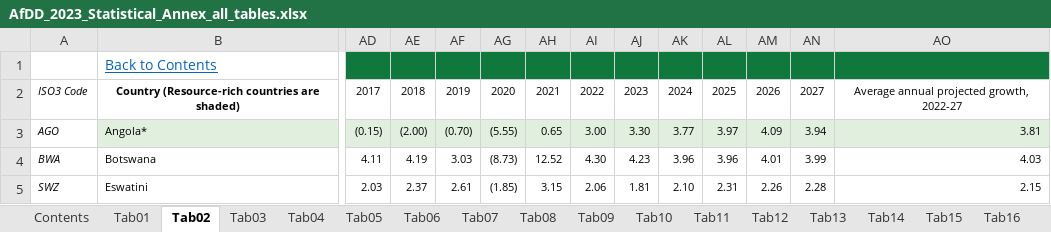
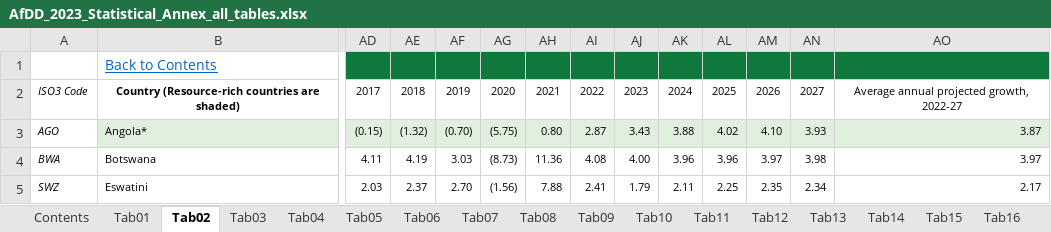
Before and after one commit to AfDDAnnex/AfDDDDAf2023, an Excel workbook: AfDD_2023_Statistical_Annex_all_tables.xlsx, sheet Tab02, drawn as a sheet; only a part is shown, gaps mark what is left out; values as stored, in another font and other column widths than the file's, no borders; the diff covers the shown part only; the diff names each change by its address in the sheet, - before the commit and + after, or states it on an @@ line.

```diff
--- a/AfDD_2023_Statistical_Annex_all_tables.xlsx (sheet Tab02)
+++ b/AfDD_2023_Statistical_Annex_all_tables.xlsx (sheet Tab02)
-AE3: (2.00)
+AE3: (1.32)
-AG3: (5.55)
+AG3: (5.75)
-AH3: 0.65
+AH3: 0.80
-AI3: 3.00
+AI3: 2.87
-AJ3: 3.30
+AJ3: 3.43
-AK3: 3.77
+AK3: 3.88
-AL3: 3.97
+AL3: 4.02
-AM3: 4.09
+AM3: 4.10
-AN3: 3.94
+AN3: 3.93
-AO3: 3.81
+AO3: 3.87
-AH4: 12.52
+AH4: 11.36
-AI4: 4.30
+AI4: 4.08
-AJ4: 4.23
+AJ4: 4.00
-AM4: 4.01
+AM4: 3.97
-AN4: 3.99
+AN4: 3.98
-AO4: 4.03
+AO4: 3.97
-AF5: 2.61
+AF5: 2.70
-AG5: (1.85)
+AG5: (1.56)
-AH5: 3.15
+AH5: 7.88
-AI5: 2.06
+AI5: 2.41
-AJ5: 1.81
+AJ5: 1.79
-AK5: 2.10
+AK5: 2.11
-AL5: 2.31
+AL5: 2.25
-AM5: 2.26
+AM5: 2.35
-AN5: 2.28
+AN5: 2.34
-AO5: 2.15
+AO5: 2.17
```
Also changed, not shown: 1 added row, 2 removed rows, 1497 edited cells and cell formats elsewhere in this sheet, sheet Tab03, sheet Tab04, sheet Tab24, sheet Tab25, sheet Tab23, sheet Indicators, 25 more sheets, other sheet tabs, charts or pictures, 1 other file.
